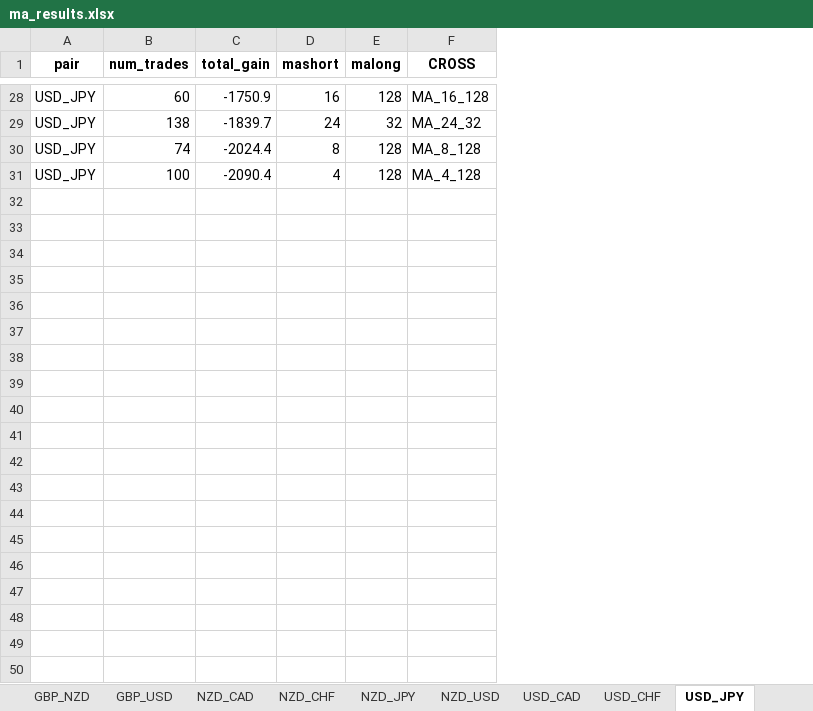
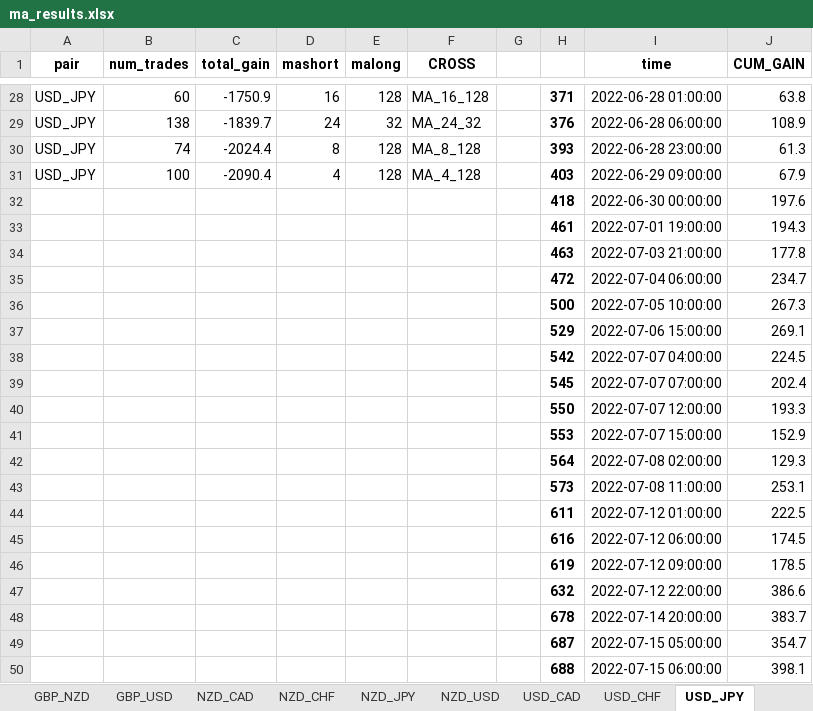
Before and after one commit to mathewqpmiller/Python-ForexTradingBot, an Excel workbook: ma_results.xlsx, sheet USD_JPY, drawn as a sheet; only a part is shown, gaps mark what is left out; values as stored, in another font and other column widths than the file's, no borders; the diff covers the shown part only; the diff names each change by its address in the sheet, - before the commit and + after, or states it on an @@ line.

Commit message:
#29 - Python to Excel - Charting gains #2

```diff
--- a/ma_results.xlsx (sheet USD_JPY)
+++ b/ma_results.xlsx (sheet USD_JPY)
+column G, empty
+column H, rows 28-31: 371 | 376 | 393 | 403
+column I (time), rows 28-31: 2022-06-28 01:00:00 | 2022-06-28 06:00:00 | 2022-06-28 23:00:00 | 2022-06-29 09:00:00
+column J (CUM_GAIN), rows 28-31: 63.8 | 108.9 | 61.3 | 67.9
+row 32:  |  |  |  |  |  |  | 418 | 2022-06-30 00:00:00 | 197.6
+row 33:  |  |  |  |  |  |  | 461 | 2022-07-01 19:00:00 | 194.3
+row 34:  |  |  |  |  |  |  | 463 | 2022-07-03 21:00:00 | 177.8
+row 35:  |  |  |  |  |  |  | 472 | 2022-07-04 06:00:00 | 234.7
+row 36:  |  |  |  |  |  |  | 500 | 2022-07-05 10:00:00 | 267.3
+row 37:  |  |  |  |  |  |  | 529 | 2022-07-06 15:00:00 | 269.1
+row 38:  |  |  |  |  |  |  | 542 | 2022-07-07 04:00:00 | 224.5
+row 39:  |  |  |  |  |  |  | 545 | 2022-07-07 07:00:00 | 202.4
+row 40:  |  |  |  |  |  |  | 550 | 2022-07-07 12:00:00 | 193.3
+row 41:  |  |  |  |  |  |  | 553 | 2022-07-07 15:00:00 | 152.9
+row 42:  |  |  |  |  |  |  | 564 | 2022-07-08 02:00:00 | 129.3
+row 43:  |  |  |  |  |  |  | 573 | 2022-07-08 11:00:00 | 253.1
+row 44:  |  |  |  |  |  |  | 611 | 2022-07-12 01:00:00 | 222.5
+row 45:  |  |  |  |  |  |  | 616 | 2022-07-12 06:00:00 | 174.5
+row 46:  |  |  |  |  |  |  | 619 | 2022-07-12 09:00:00 | 178.5
+row 47:  |  |  |  |  |  |  | 632 | 2022-07-12 22:00:00 | 386.6
+row 48:  |  |  |  |  |  |  | 678 | 2022-07-14 20:00:00 | 383.7
+row 49:  |  |  |  |  |  |  | 687 | 2022-07-15 05:00:00 | 354.7
+row 50:  |  |  |  |  |  |  | 688 | 2022-07-15 06:00:00 | 398.1
```
Also changed, not shown: 236 added rows elsewhere in this sheet, sheet GBP_NZD, sheet CAD_JPY, sheet CHF_JPY, sheet EUR_JPY, sheet NZD_JPY, sheet GBP_JPY, 14 more sheets, 2 other files.
